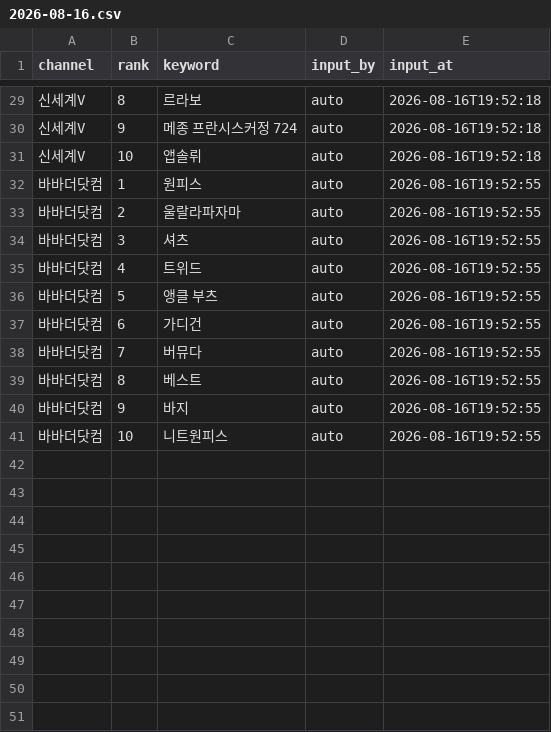
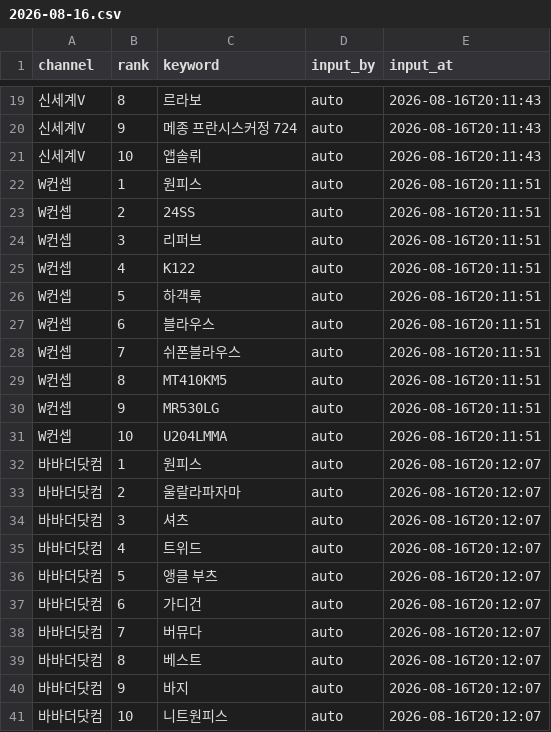
Before and after one commit to performanceteam12-sketch/babathe-trend-dashboard, a CSV file: data/app_search/2026-08-16.csv, drawn as a sheet; only a part is shown, gaps mark what is left out; addresses are those after the commit; the diff covers the shown part only; the diff names each change by its address in the sheet, - before the commit and + after, or states it on an @@ line.

```diff
--- a/data/app_search/2026-08-16.csv
+++ b/data/app_search/2026-08-16.csv
-E19:E21 (input_at): 2026-08-16T19:52:18
+E19:E21 (input_at): 2026-08-16T20:11:43
+row 22: W컨셉 | 1 | 원피스 | auto | 2026-08-16T20:11:51
+row 23: W컨셉 | 2 | 24SS | auto | 2026-08-16T20:11:51
+row 24: W컨셉 | 3 | 리퍼브 | auto | 2026-08-16T20:11:51
+row 25: W컨셉 | 4 | K122 | auto | 2026-08-16T20:11:51
+row 26: W컨셉 | 5 | 하객룩 | auto | 2026-08-16T20:11:51
+row 27: W컨셉 | 6 | 블라우스 | auto | 2026-08-16T20:11:51
+row 28: W컨셉 | 7 | 쉬폰블라우스 | auto | 2026-08-16T20:11:51
+row 29: W컨셉 | 8 | MT410KM5 | auto | 2026-08-16T20:11:51
+row 30: W컨셉 | 9 | MR530LG | auto | 2026-08-16T20:11:51
+row 31: W컨셉 | 10 | U204LMMA | auto | 2026-08-16T20:11:51
-E32:E41 (input_at): 2026-08-16T19:52:55
+E32:E41 (input_at): 2026-08-16T20:12:07
```
Also changed, not shown: 10 removed rows and 27 edited cells elsewhere in this file.
